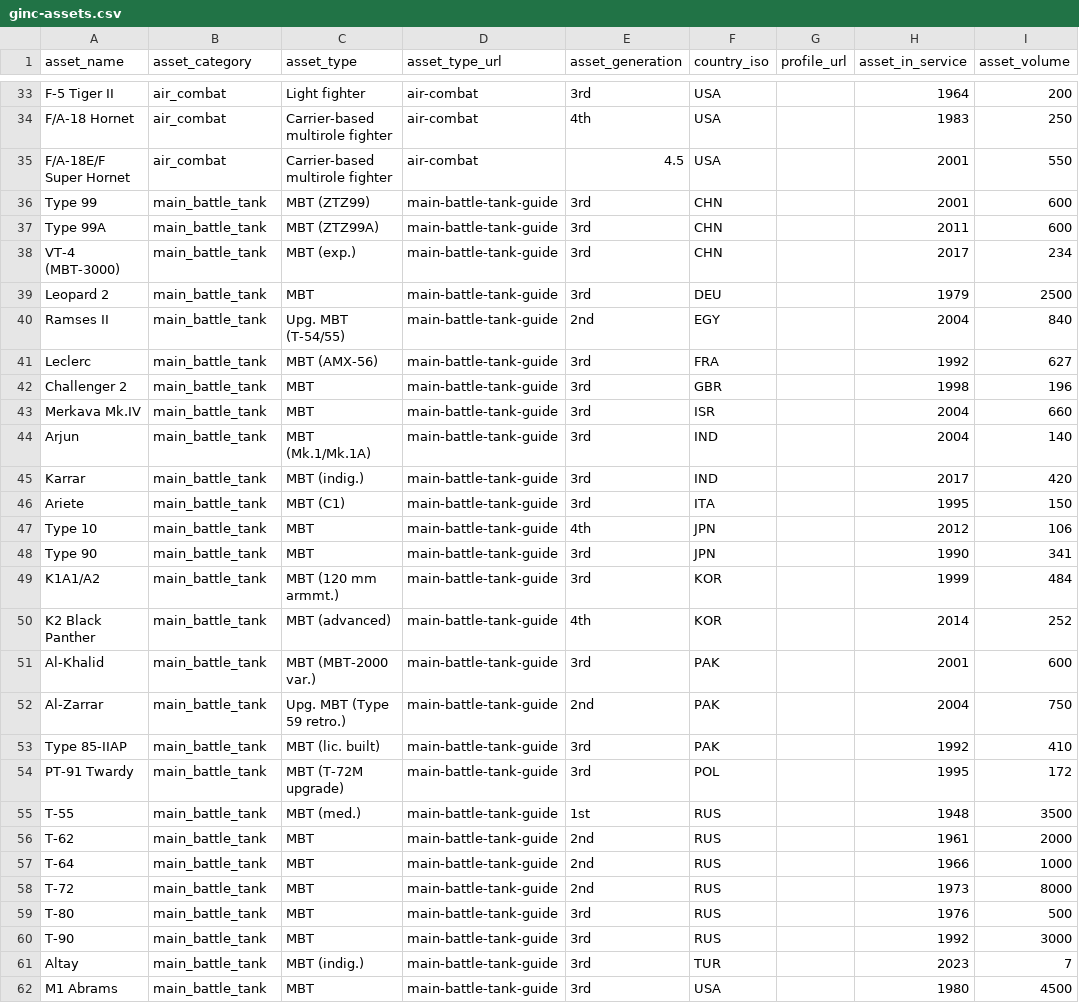
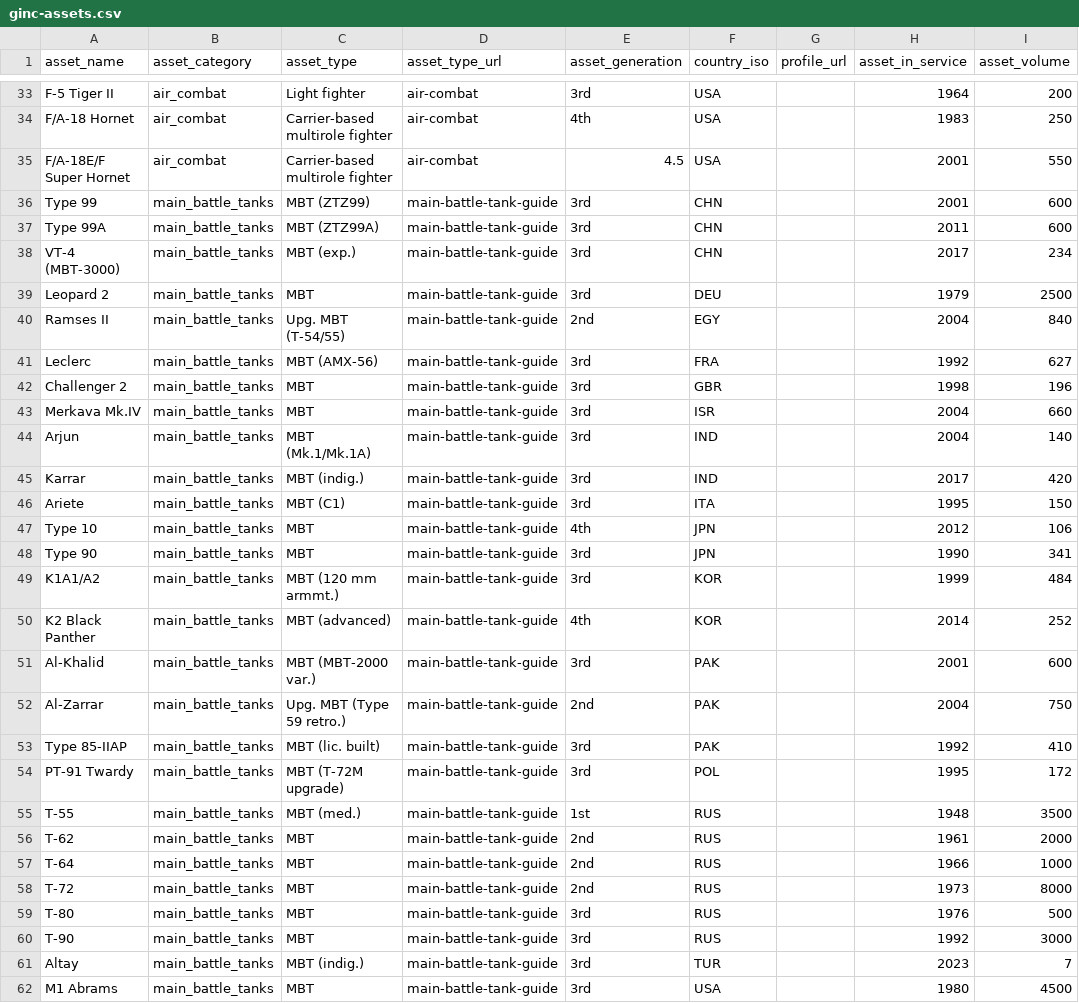
Before and after one commit to ginc-org/public-national-capability-data, a CSV file: ginc-assets.csv, drawn as a sheet; only a part is shown, gaps mark what is left out; the diff covers the shown part only.

Commit message:
updated asset categories (plural)

```diff
--- a/ginc-assets.csv
+++ b/ginc-assets.csv
@@ -35,28 +35,28 @@ F/A-18 Hornet,air_combat,Carrier-based multirole fighter,air-combat,4th,USA,,198
 F/A-18E/F Super Hornet,air_combat,Carrier-based multirole fighter,air-combat,4.5,USA,,2001,550
-Type 99,main_battle_tank,MBT (ZTZ99),main-battle-tank-guide,3rd,CHN,,2001,600
-Type 99A,main_battle_tank,MBT (ZTZ99A),main-battle-tank-guide,3rd,CHN,,2011,600
-VT-4 (MBT-3000),main_battle_tank,MBT (exp.),main-battle-tank-guide,3rd,CHN,,2017,234
-Leopard 2,main_battle_tank,MBT,main-battle-tank-guide,3rd,DEU,,1979,2500
-Ramses II,main_battle_tank,Upg. MBT (T-54/55),main-battle-tank-guide,2nd,EGY,,2004,840
-Leclerc,main_battle_tank,MBT (AMX-56),main-battle-tank-guide,3rd,FRA,,1992,627
-Challenger 2,main_battle_tank,MBT,main-battle-tank-guide,3rd,GBR,,1998,196
-Merkava Mk.IV,main_battle_tank,MBT,main-battle-tank-guide,3rd,ISR,,2004,660
-Arjun,main_battle_tank,MBT (Mk.1/Mk.1A),main-battle-tank-guide,3rd,IND,,2004,140
-Karrar,main_battle_tank,MBT (indig.),main-battle-tank-guide,3rd,IND,,2017,420
-Ariete,main_battle_tank,MBT (C1),main-battle-tank-guide,3rd,ITA,,1995,150
-Type 10,main_battle_tank,MBT,main-battle-tank-guide,4th,JPN,,2012,106
-Type 90,main_battle_tank,MBT,main-battle-tank-guide,3rd,JPN,,1990,341
-K1A1/A2,main_battle_tank,MBT (120 mm armmt.),main-battle-tank-guide,3rd,KOR,,1999,484
-K2 Black Panther,main_battle_tank,MBT (advanced),main-battle-tank-guide,4th,KOR,,2014,252
-Al-Khalid,main_battle_tank,MBT (MBT-2000 var.),main-battle-tank-guide,3rd,PAK,,2001,600
-Al-Zarrar,main_battle_tank,Upg. MBT (Type 59 retro.),main-battle-tank-guide,2nd,PAK,,2004,750
-Type 85-IIAP,main_battle_tank,MBT (lic. built),main-battle-tank-guide,3rd,PAK,,1992,410
-PT-91 Twardy,main_battle_tank,MBT (T-72M upgrade),main-battle-tank-guide,3rd,POL,,1995,172
-T-55,main_battle_tank,MBT (med.),main-battle-tank-guide,1st,RUS,,1948,3500
-T-62,main_battle_tank,MBT,main-battle-tank-guide,2nd,RUS,,1961,2000
-T-64,main_battle_tank,MBT,main-battle-tank-guide,2nd,RUS,,1966,1000
-T-72,main_battle_tank,MBT,main-battle-tank-guide,2nd,RUS,,1973,8000
-T-80,main_battle_tank,MBT,main-battle-tank-guide,3rd,RUS,,1976,500
-T-90,main_battle_tank,MBT,main-battle-tank-guide,3rd,RUS,,1992,3000
-Altay,main_battle_tank,MBT (indig.),main-battle-tank-guide,3rd,TUR,,2023,7
-M1 Abrams,main_battle_tank,MBT,main-battle-tank-guide,3rd,USA,,1980,4500
+Type 99,main_battle_tanks,MBT (ZTZ99),main-battle-tank-guide,3rd,CHN,,2001,600
+Type 99A,main_battle_tanks,MBT (ZTZ99A),main-battle-tank-guide,3rd,CHN,,2011,600
+VT-4 (MBT-3000),main_battle_tanks,MBT (exp.),main-battle-tank-guide,3rd,CHN,,2017,234
+Leopard 2,main_battle_tanks,MBT,main-battle-tank-guide,3rd,DEU,,1979,2500
+Ramses II,main_battle_tanks,Upg. MBT (T-54/55),main-battle-tank-guide,2nd,EGY,,2004,840
+Leclerc,main_battle_tanks,MBT (AMX-56),main-battle-tank-guide,3rd,FRA,,1992,627
+Challenger 2,main_battle_tanks,MBT,main-battle-tank-guide,3rd,GBR,,1998,196
+Merkava Mk.IV,main_battle_tanks,MBT,main-battle-tank-guide,3rd,ISR,,2004,660
+Arjun,main_battle_tanks,MBT (Mk.1/Mk.1A),main-battle-tank-guide,3rd,IND,,2004,140
+Karrar,main_battle_tanks,MBT (indig.),main-battle-tank-guide,3rd,IND,,2017,420
+Ariete,main_battle_tanks,MBT (C1),main-battle-tank-guide,3rd,ITA,,1995,150
+Type 10,main_battle_tanks,MBT,main-battle-tank-guide,4th,JPN,,2012,106
+Type 90,main_battle_tanks,MBT,main-battle-tank-guide,3rd,JPN,,1990,341
+K1A1/A2,main_battle_tanks,MBT (120 mm armmt.),main-battle-tank-guide,3rd,KOR,,1999,484
+K2 Black Panther,main_battle_tanks,MBT (advanced),main-battle-tank-guide,4th,KOR,,2014,252
+Al-Khalid,main_battle_tanks,MBT (MBT-2000 var.),main-battle-tank-guide,3rd,PAK,,2001,600
+Al-Zarrar,main_battle_tanks,Upg. MBT (Type 59 retro.),main-battle-tank-guide,2nd,PAK,,2004,750
+Type 85-IIAP,main_battle_tanks,MBT (lic. built),main-battle-tank-guide,3rd,PAK,,1992,410
+PT-91 Twardy,main_battle_tanks,MBT (T-72M upgrade),main-battle-tank-guide,3rd,POL,,1995,172
+T-55,main_battle_tanks,MBT (med.),main-battle-tank-guide,1st,RUS,,1948,3500
+T-62,main_battle_tanks,MBT,main-battle-tank-guide,2nd,RUS,,1961,2000
+T-64,main_battle_tanks,MBT,main-battle-tank-guide,2nd,RUS,,1966,1000
+T-72,main_battle_tanks,MBT,main-battle-tank-guide,2nd,RUS,,1973,8000
+T-80,main_battle_tanks,MBT,main-battle-tank-guide,3rd,RUS,,1976,500
+T-90,main_battle_tanks,MBT,main-battle-tank-guide,3rd,RUS,,1992,3000
+Altay,main_battle_tanks,MBT (indig.),main-battle-tank-guide,3rd,TUR,,2023,7
+M1 Abrams,main_battle_tanks,MBT,main-battle-tank-guide,3rd,USA,,1980,4500
```
Also changed, not shown: 22 edited cells elsewhere in this file.
